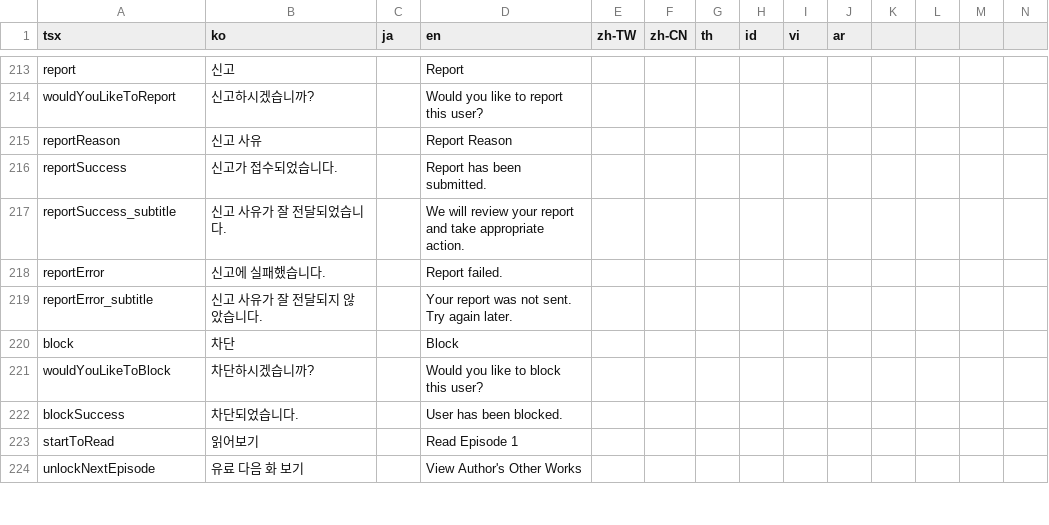
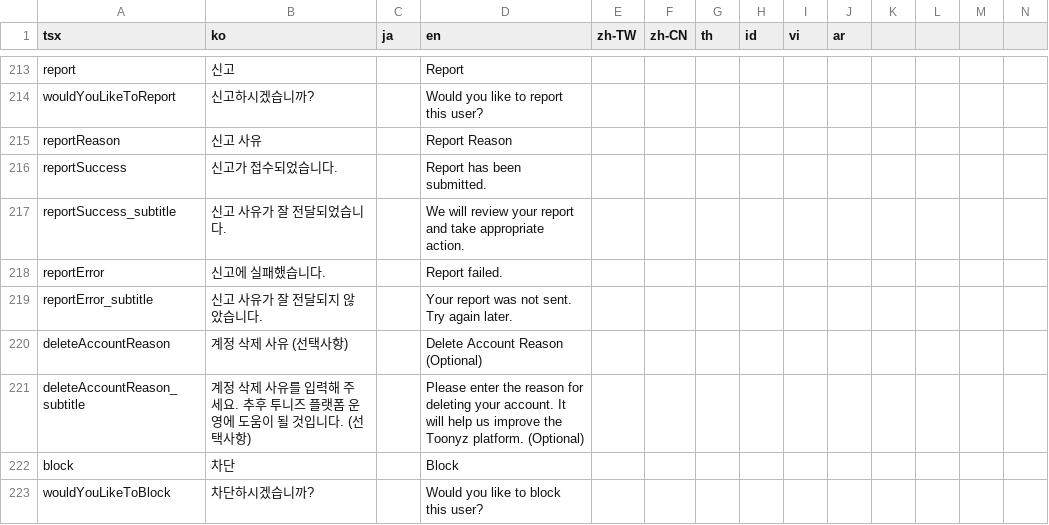
Before and after one commit to rafi-isakh/animation-studio, a CSV file: public/translations.csv, drawn as a sheet; only a part is shown, gaps mark what is left out; the shorter side is filled out with more unchanged rows; rows hold the shown columns only; the diff names each change by its address in the sheet, - before the commit and + after, or states it on an @@ line.

Commit message:
update: account deletion dialog styling

```diff
--- a/public/translations.csv
+++ b/public/translations.csv
+row 220: deleteAccountReason | 계정 삭제 사유 (선택사항) |  | Delete Account Reason (Optional)
+row 221: deleteAccountReason_subtitle | 계정 삭제 사유를 입력해 주세요. 추후 투니즈 플랫폼 운영에 도움이 될 것입니다. (선택사항) |  | Please enter the reason for deleting your account. It will help us improve the Toonyz platform. (Optional)
```
Also changed, not shown: 3 other files.
